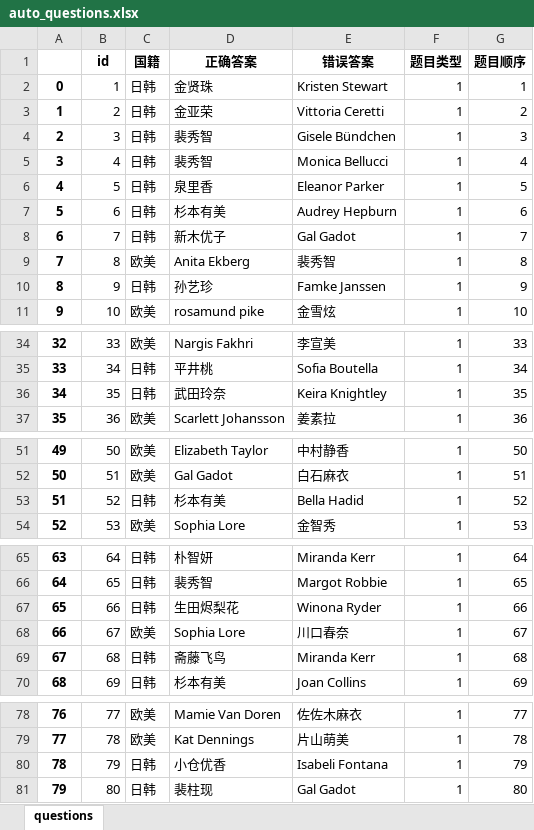
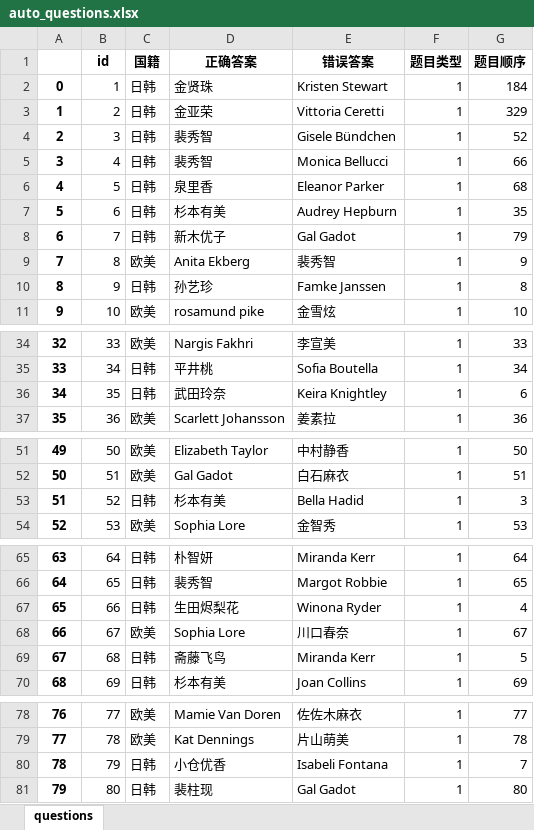
Before and after one commit to bluedazzle/Riddle, an Excel workbook: question/management/commands/auto_questions.xlsx, sheet questions, drawn as a sheet; only a part is shown, gaps mark what is left out; values as stored, in another font and other column widths than the file's, no borders; the diff covers the shown part only; the diff names each change by its address in the sheet, - before the commit and + after, or states it on an @@ line.

```diff
--- a/question/management/commands/auto_questions.xlsx (sheet questions)
+++ b/question/management/commands/auto_questions.xlsx (sheet questions)
-G2 (题目顺序): 1
+G2 (题目顺序): 184
-G3 (题目顺序): 2
+G3 (题目顺序): 329
-G4 (题目顺序): 3
+G4 (题目顺序): 52
-G5 (题目顺序): 4
+G5 (题目顺序): 66
-G6 (题目顺序): 5
+G6 (题目顺序): 68
-G7 (题目顺序): 6
+G7 (题目顺序): 35
-G8 (题目顺序): 7
+G8 (题目顺序): 79
-G9 (题目顺序): 8
+G9 (题目顺序): 9
-G10 (题目顺序): 9
+G10 (题目顺序): 8
-G36 (题目顺序): 35
+G36 (题目顺序): 6
-G53 (题目顺序): 52
+G53 (题目顺序): 3
-G67 (题目顺序): 66
+G67 (题目顺序): 4
-G69 (题目顺序): 68
+G69 (题目顺序): 5
-G80 (题目顺序): 79
+G80 (题目顺序): 7
```
Also changed, not shown: 2 edited cells elsewhere in this sheet, 1 other file.
